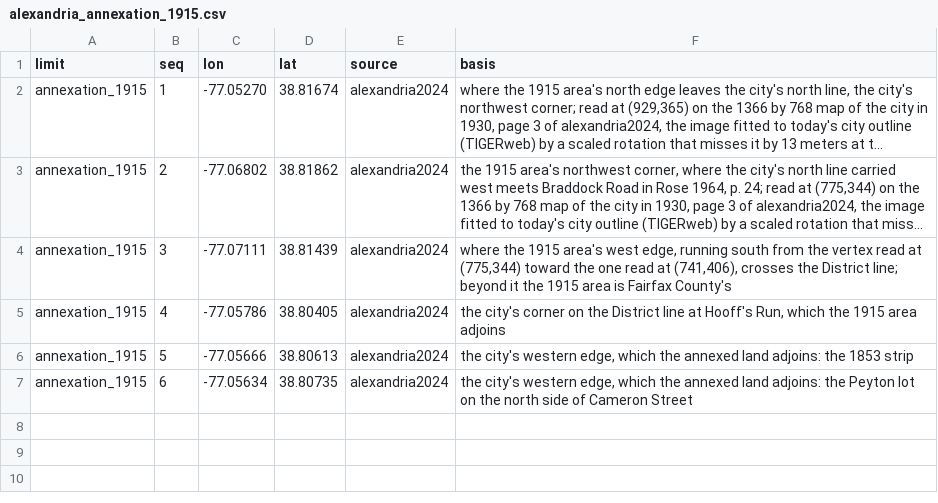
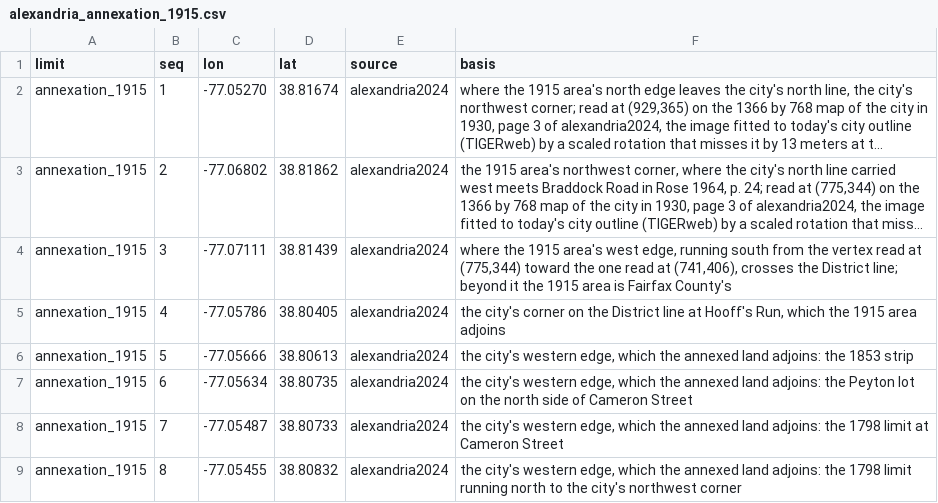
Before and after one commit to slhudson/arlington-bsap, a CSV file: data/transcribed/by_claude/alexandria_annexation_1915.csv, drawn as a sheet; long unchanged cells end in …; the diff names each change by its address in the sheet, - before the commit and + after, or states it on an @@ line.

```diff
--- a/data/transcribed/by_claude/alexandria_annexation_1915.csv
+++ b/data/transcribed/by_claude/alexandria_annexation_1915.csv
+row 8: annexation_1915 | 7 | -77.05487 | 38.80733 | alexandria2024 | the city's western edge, which the annexed land adjoins: the 1798 limit at Cameron Street
+row 9: annexation_1915 | 8 | -77.05455 | 38.80832 | alexandria2024 | the city's western edge, which the annexed land adjoins: the 1798 limit running north to the city's northwest corner
```
Also changed, not shown: 7 other files.
